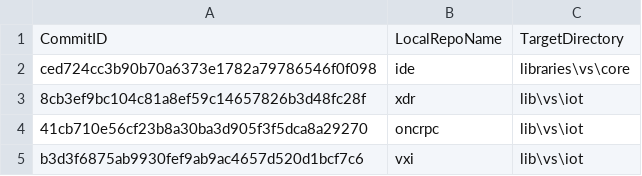
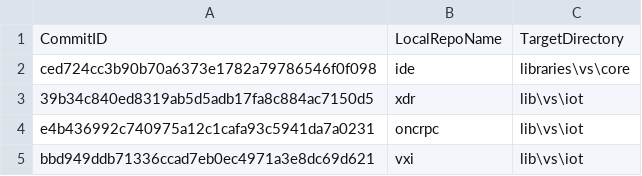
Before and after one commit to ATECoder/dn.vxi11, a CSV file: externalReposCommits.csv, drawn as a sheet.

```diff
--- a/externalReposCommits.csv
+++ b/externalReposCommits.csv
@@ -2,4 +2,4 @@ CommitID,LocalRepoName,TargetDirectory
 ced724cc3b90b70a6373e1782a79786546f0f098,ide,libraries\vs\core
-8cb3ef9bc104c81a8ef59c14657826b3d48fc28f,xdr,lib\vs\iot
-41cb710e56cf23b8a30ba3d905f3f5dca8a29270,oncrpc,lib\vs\iot
-b3d3f6875ab9930fef9ab9ac4657d520d1bcf7c6,vxi,lib\vs\iot
+39b34c840ed8319ab5d5adb17fa8c884ac7150d5,xdr,lib\vs\iot
+e4b436992c740975a12c1cafa93c5941da7a0231,oncrpc,lib\vs\iot
+bbd949ddb71336ccad7eb0ec4971a3e8dc69d621,vxi,lib\vs\iot
```
Also changed, not shown: 3 other files.
